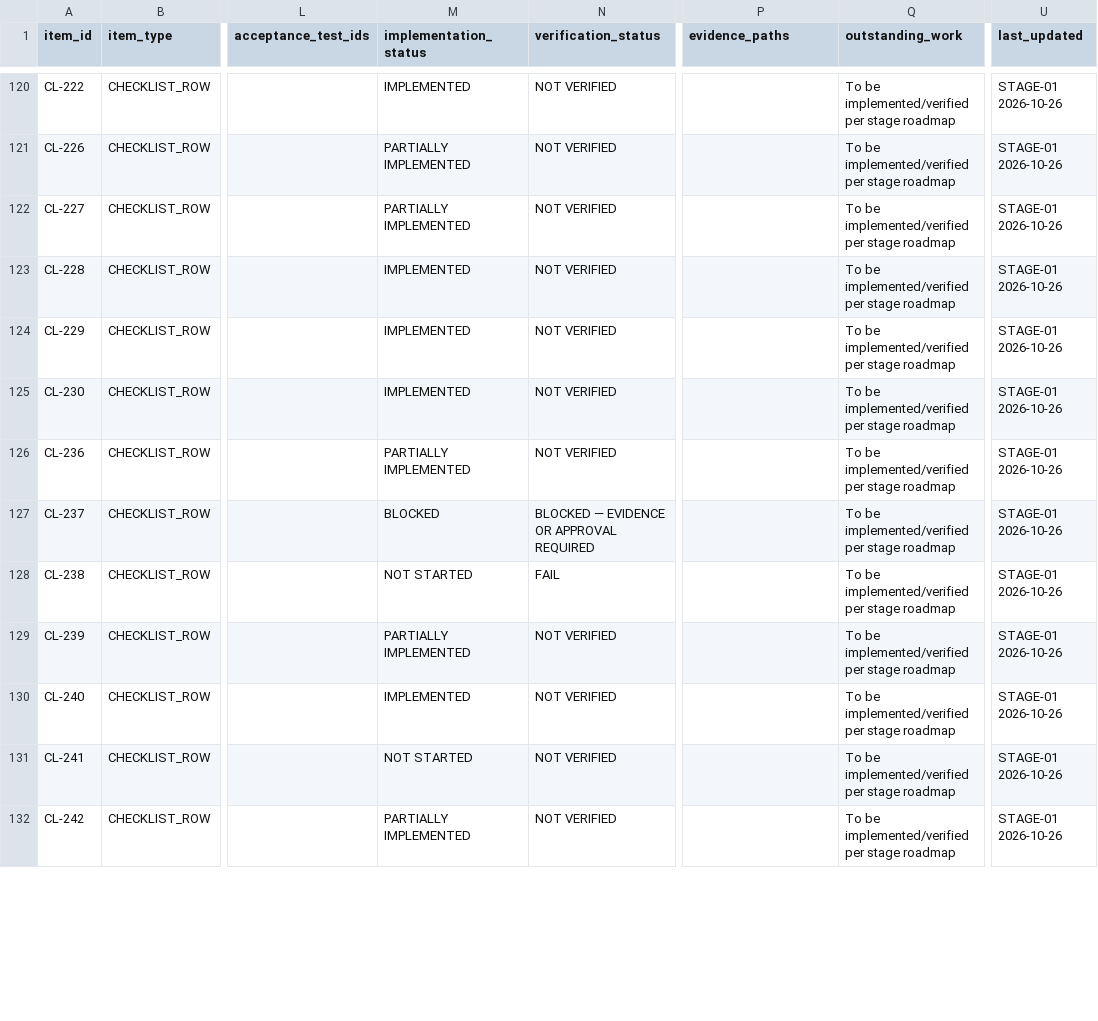
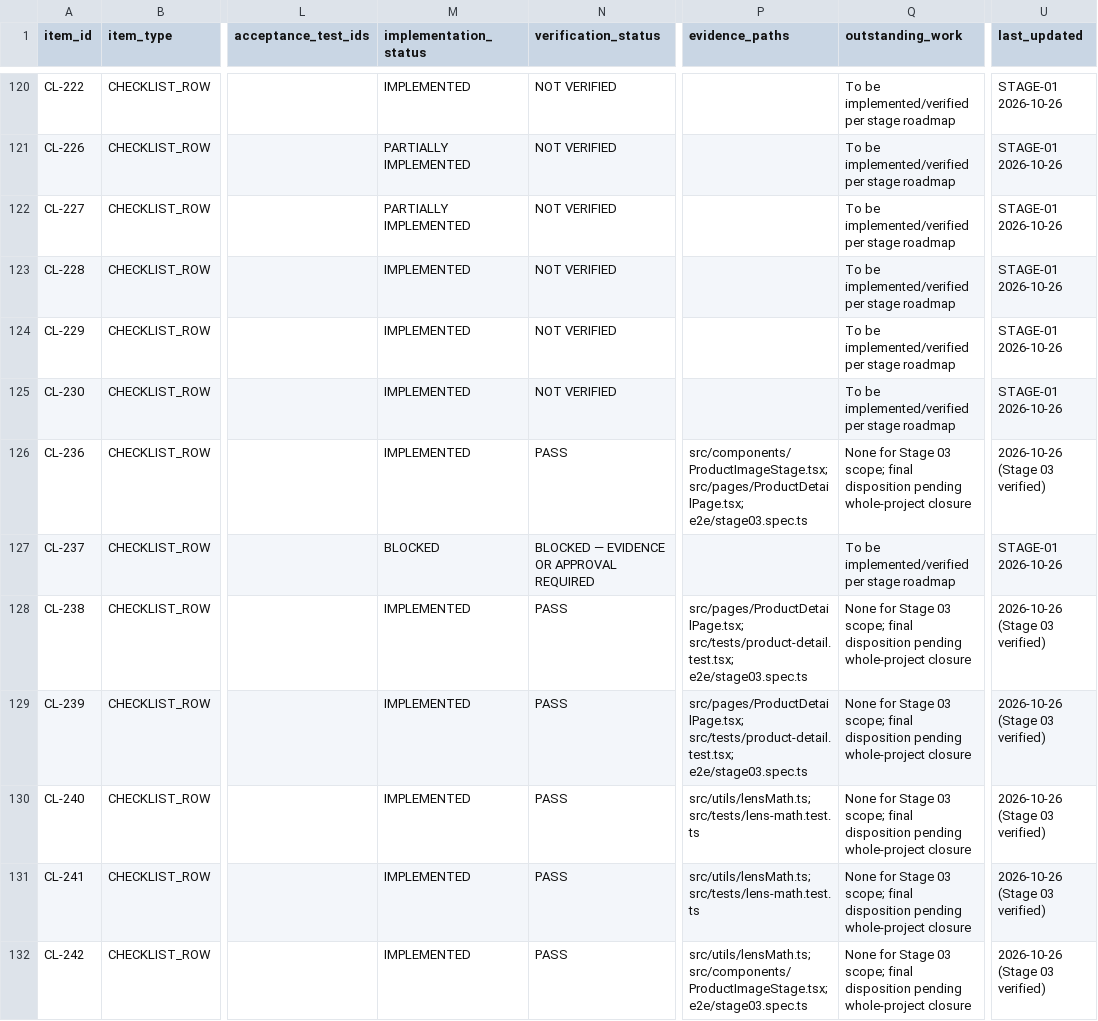
Before and after one commit to Omkar-D-Londhe/everthread, a CSV file: docs/implementation/01b_AUDIT_TRACKER.csv, drawn as a sheet; only a part is shown, gaps mark what is left out; the diff covers the shown part only; the diff names each change by its address in the sheet, - before the commit and + after, or states it on an @@ line.

Commit message:
stage-03: portrait-aware product stage, atelier lens and shared dialog focus

```diff
--- a/docs/implementation/01b_AUDIT_TRACKER.csv
+++ b/docs/implementation/01b_AUDIT_TRACKER.csv
-M126 (implementation_status): PARTIALLY IMPLEMENTED
+M126 (implementation_status): IMPLEMENTED
-N126 (verification_status): NOT VERIFIED
+N126 (verification_status): PASS
-P126 (evidence_paths): (empty)
+P126 (evidence_paths): src/components/ProductImageStage.tsx; src/pages/ProductDetailPage.tsx; e2e/stage03.spec.ts
-Q126 (outstanding_work): To be implemented/verified per stage roadmap
+Q126 (outstanding_work): None for Stage 03 scope; final disposition pending whole-project closure
-U126 (last_updated): STAGE-01 2026-10-26
+U126 (last_updated): 2026-10-26 (Stage 03 verified)
-M128 (implementation_status): NOT STARTED
+M128 (implementation_status): IMPLEMENTED
-N128 (verification_status): FAIL
+N128 (verification_status): PASS
-P128:P129 (evidence_paths): (empty)
+P128:P129 (evidence_paths): src/pages/ProductDetailPage.tsx; src/tests/product-detail.test.tsx; e2e/stage03.spec.ts
-Q128:Q132 (outstanding_work): To be implemented/verified per stage roadmap
+Q128:Q132 (outstanding_work): None for Stage 03 scope; final disposition pending whole-project closure
-U128:U132 (last_updated): STAGE-01 2026-10-26
+U128:U132 (last_updated): 2026-10-26 (Stage 03 verified)
-M129 (implementation_status): PARTIALLY IMPLEMENTED
+M129 (implementation_status): IMPLEMENTED
-N129:N132 (verification_status): NOT VERIFIED
+N129:N132 (verification_status): PASS
-P130:P131 (evidence_paths): (empty)
+P130:P131 (evidence_paths): src/utils/lensMath.ts; src/tests/lens-math.test.ts
-M131 (implementation_status): NOT STARTED
+M131 (implementation_status): IMPLEMENTED
-M132 (implementation_status): PARTIALLY IMPLEMENTED
+M132 (implementation_status): IMPLEMENTED
-P132 (evidence_paths): (empty)
+P132 (evidence_paths): src/utils/lensMath.ts; src/components/ProductImageStage.tsx; e2e/stage03.spec.ts
```
Also changed, not shown: 115 edited cells elsewhere in this file, 15 other files.
